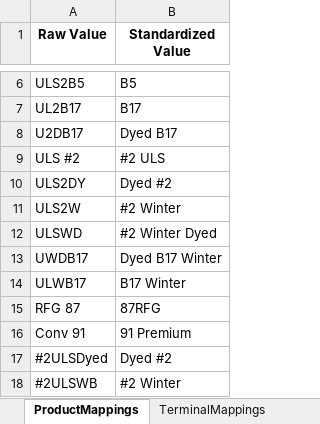
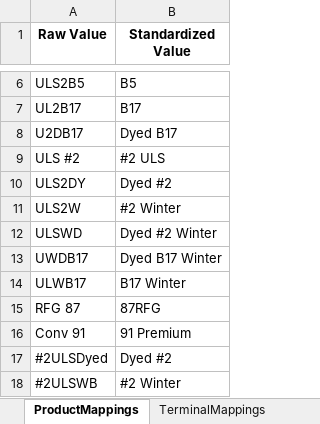
Before and after one commit to mattmizell/bde-project, an Excel workbook: mappings.xlsx, sheet ProductMappings, drawn as a sheet; only a part is shown, gaps mark what is left out; values as stored, in another font and other column widths than the file's, no borders; the diff covers the shown part only; the diff names each change by its address in the sheet, - before the commit and + after, or states it on an @@ line.

Commit message:
Patch: Add By-Lo/KMEP supply override, volume type mappings, and price-preservation prompt updates

```diff
--- a/mappings.xlsx (sheet ProductMappings)
+++ b/mappings.xlsx (sheet ProductMappings)
-B12 (Standardized Value): #2 Winter Dyed
+B12 (Standardized Value): Dyed #2 Winter
```
Also changed, not shown: 28 added rows elsewhere in this sheet, 2 other files.
